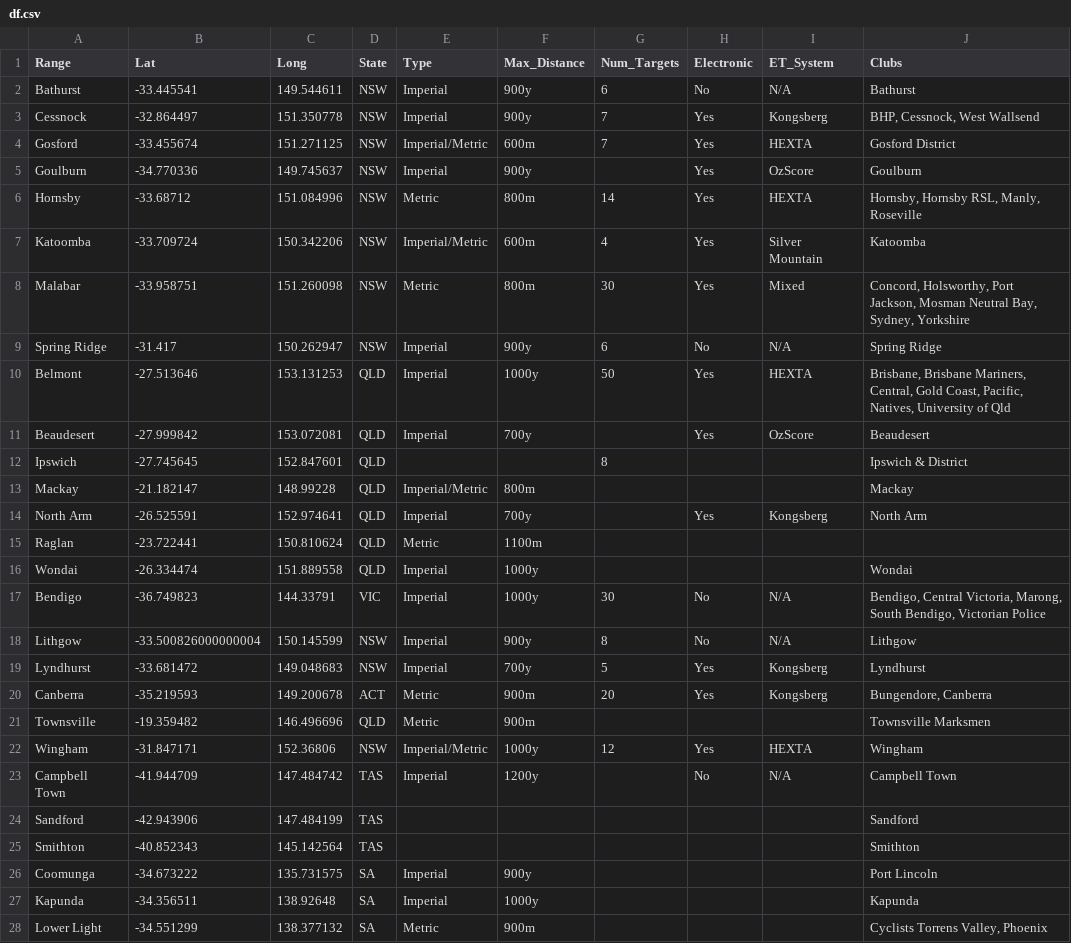
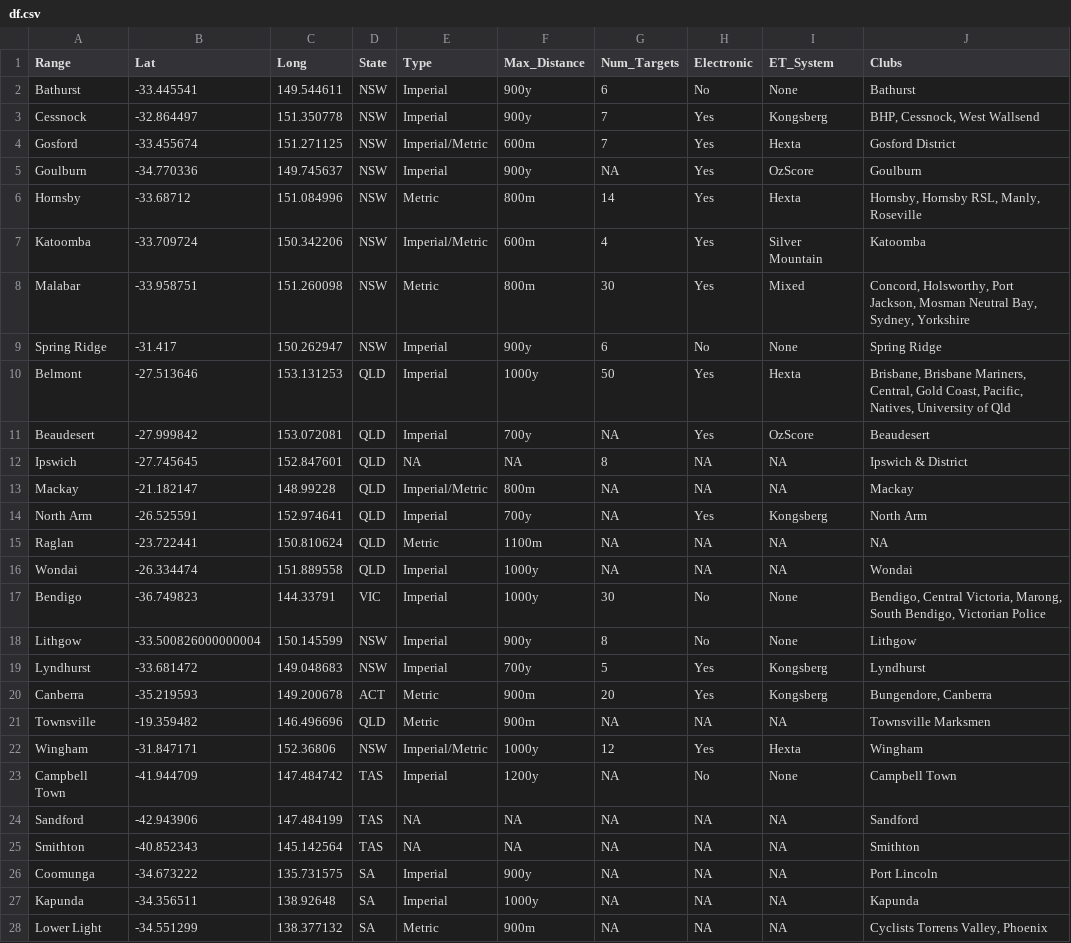
Before and after one commit to Trentham3269/shinyRangeMap, a CSV file: data/df.csv, drawn as a sheet; only a part is shown; the diff covers the shown part only.

```diff
--- a/data/df.csv
+++ b/data/df.csv
@@ -1,28 +1,28 @@
 Range,Lat,Long,State,Type,Max_Distance,Num_Targets,Electronic,ET_System,Clubs
-Bathurst,-33.445541,149.544611,NSW,Imperial,900y,6,No,N/A,Bathurst
+Bathurst,-33.445541,149.544611,NSW,Imperial,900y,6,No,None,Bathurst
 Cessnock,-32.864497,151.350778,NSW,Imperial,900y,7,Yes,Kongsberg,"BHP, Cessnock, West Wallsend"
-Gosford,-33.455674,151.271125,NSW,Imperial/Metric,600m,7,Yes,HEXTA,Gosford District
-Goulburn,-34.770336,149.745637,NSW,Imperial,900y,,Yes,OzScore,Goulburn
-Hornsby,-33.68712,151.084996,NSW,Metric,800m,14,Yes,HEXTA,"Hornsby, Hornsby RSL, Manly, Roseville"
+Gosford,-33.455674,151.271125,NSW,Imperial/Metric,600m,7,Yes,Hexta,Gosford District
+Goulburn,-34.770336,149.745637,NSW,Imperial,900y,NA,Yes,OzScore,Goulburn
+Hornsby,-33.68712,151.084996,NSW,Metric,800m,14,Yes,Hexta,"Hornsby, Hornsby RSL, Manly, Roseville"
 Katoomba,-33.709724,150.342206,NSW,Imperial/Metric,600m,4,Yes,Silver Mountain,Katoomba
 Malabar,-33.958751,151.260098,NSW,Metric,800m,30,Yes,Mixed,"Concord, Holsworthy, Port Jackson, Mosman Neutral Bay, Sydney, Yorkshire"
-Spring Ridge,-31.417,150.262947,NSW,Imperial,900y,6,No,N/A,Spring Ridge
-Belmont,-27.513646,153.131253,QLD,Imperial,1000y,50,Yes,HEXTA,"Brisbane, Brisbane Mariners, Central, Gold Coast, Pacific, Natives, University of Qld"
-Beaudesert,-27.999842,153.072081,QLD,Imperial,700y,,Yes,OzScore,Beaudesert
-Ipswich,-27.745645,152.847601,QLD,,,8,,,Ipswich & District
-Mackay,-21.182147,148.99228,QLD,Imperial/Metric,800m,,,,Mackay
-North Arm,-26.525591,152.974641,QLD,Imperial,700y,,Yes,Kongsberg,North Arm
-Raglan,-23.722441,150.810624,QLD,Metric,1100m,,,,
-Wondai,-26.334474,151.889558,QLD,Imperial,1000y,,,,Wondai
-Bendigo,-36.749823,144.33791,VIC,Imperial,1000y,30,No,N/A,"Bendigo, Central Victoria, Marong, South Bendigo, Victorian Police"
-Lithgow,-33.500826000000004,150.145599,NSW,Imperial,900y,8,No,N/A,Lithgow
+Spring Ridge,-31.417,150.262947,NSW,Imperial,900y,6,No,None,Spring Ridge
+Belmont,-27.513646,153.131253,QLD,Imperial,1000y,50,Yes,Hexta,"Brisbane, Brisbane Mariners, Central, Gold Coast, Pacific, Natives, University of Qld"
+Beaudesert,-27.999842,153.072081,QLD,Imperial,700y,NA,Yes,OzScore,Beaudesert
+Ipswich,-27.745645,152.847601,QLD,NA,NA,8,NA,NA,Ipswich & District
+Mackay,-21.182147,148.99228,QLD,Imperial/Metric,800m,NA,NA,NA,Mackay
+North Arm,-26.525591,152.974641,QLD,Imperial,700y,NA,Yes,Kongsberg,North Arm
+Raglan,-23.722441,150.810624,QLD,Metric,1100m,NA,NA,NA,NA
+Wondai,-26.334474,151.889558,QLD,Imperial,1000y,NA,NA,NA,Wondai
+Bendigo,-36.749823,144.33791,VIC,Imperial,1000y,30,No,None,"Bendigo, Central Victoria, Marong, South Bendigo, Victorian Police"
+Lithgow,-33.500826000000004,150.145599,NSW,Imperial,900y,8,No,None,Lithgow
 Lyndhurst,-33.681472,149.048683,NSW,Imperial,700y,5,Yes,Kongsberg,Lyndhurst
 Canberra,-35.219593,149.200678,ACT,Metric,900m,20,Yes,Kongsberg,"Bungendore, Canberra"
-Townsville,-19.359482,146.496696,QLD,Metric,900m,,,,Townsville Marksmen
-Wingham,-31.847171,152.36806,NSW,Imperial/Metric,1000y,12,Yes,HEXTA,Wingham
-Campbell Town,-41.944709,147.484742,TAS,Imperial,1200y,,No,N/A,Campbell Town
-Sandford,-42.943906,147.484199,TAS,,,,,,Sandford
-Smithton,-40.852343,145.142564,TAS,,,,,,Smithton
-Coomunga,-34.673222,135.731575,SA,Imperial,900y,,,,Port Lincoln
-Kapunda,-34.356511,138.92648,SA,Imperial,1000y,,,,Kapunda
-Lower Light,-34.551299,138.377132,SA,Metric,900m,,,,"Cyclists Torrens Valley, Phoenix"
+Townsville,-19.359482,146.496696,QLD,Metric,900m,NA,NA,NA,Townsville Marksmen
+Wingham,-31.847171,152.36806,NSW,Imperial/Metric,1000y,12,Yes,Hexta,Wingham
+Campbell Town,-41.944709,147.484742,TAS,Imperial,1200y,NA,No,None,Campbell Town
+Sandford,-42.943906,147.484199,TAS,NA,NA,NA,NA,NA,Sandford
+Smithton,-40.852343,145.142564,TAS,NA,NA,NA,NA,NA,Smithton
+Coomunga,-34.673222,135.731575,SA,Imperial,900y,NA,NA,NA,Port Lincoln
+Kapunda,-34.356511,138.92648,SA,Imperial,1000y,NA,NA,NA,Kapunda
+Lower Light,-34.551299,138.377132,SA,Metric,900m,NA,NA,NA,"Cyclists Torrens Valley, Phoenix"
```
Also changed, not shown: 145 edited cells elsewhere in this file, 3 other files.
